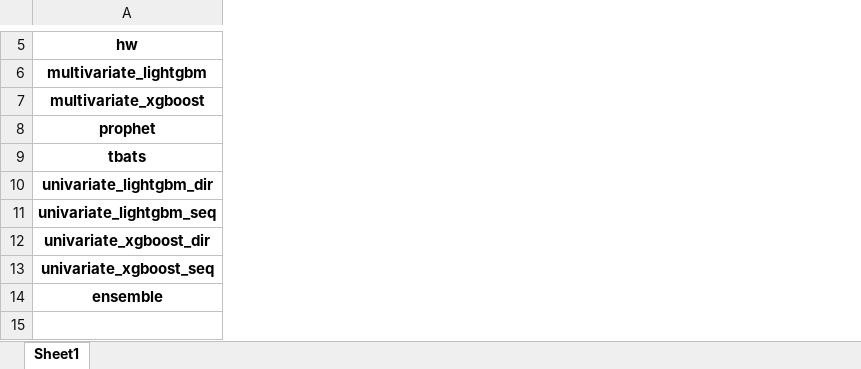
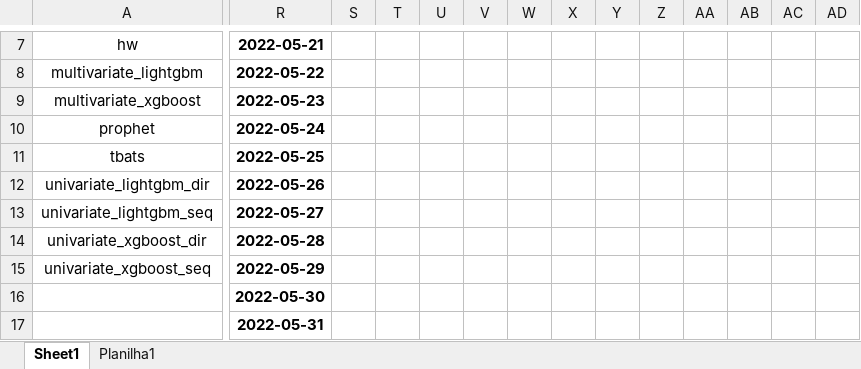
Before and after one commit to matheus-vizzotto/projecao_demanda_eletrica, an Excel workbook: figs/MAPE_t+h.xlsx, sheet Sheet1, drawn as a sheet; only a part is shown, gaps mark what is left out; values as stored, in another font and other column widths than the file's, no borders; conditional formats not drawn; addresses are those after the commit; rows hold the shown columns only; the diff covers the shown part only; the diff names each change by its address in the sheet, - before the commit and + after, or states it on an @@ line.

```diff
--- a/figs/MAPE_t+h.xlsx (sheet Sheet1)
+++ b/figs/MAPE_t+h.xlsx (sheet Sheet1)
+sheet tab: Planilha1
+column R, rows 7-16: 2022-05-21 | 2022-05-22 | 2022-05-23 | 2022-05-24 | 2022-05-25 | 2022-05-26 | 2022-05-27 | 2022-05-28 | 2022-05-29 | 2022-05-30
+column S, empty
+column T, empty
+column U, empty
+column V, empty
+column W, empty
+column X, empty
+column Y, empty
+column Z, empty
+column AA, empty
+column AB, empty
+column AC, empty
+column AD, empty
-A7:A15 bold: on
+A7:A15 bold: off
-A16: ensemble
+A16: (empty)
+row 17:  | 2022-05-31
```
Also changed, not shown: 3 added rows, 1 removed row, 3 added columns, 30 edited cells and cell formats elsewhere in this sheet, 4 other files.
